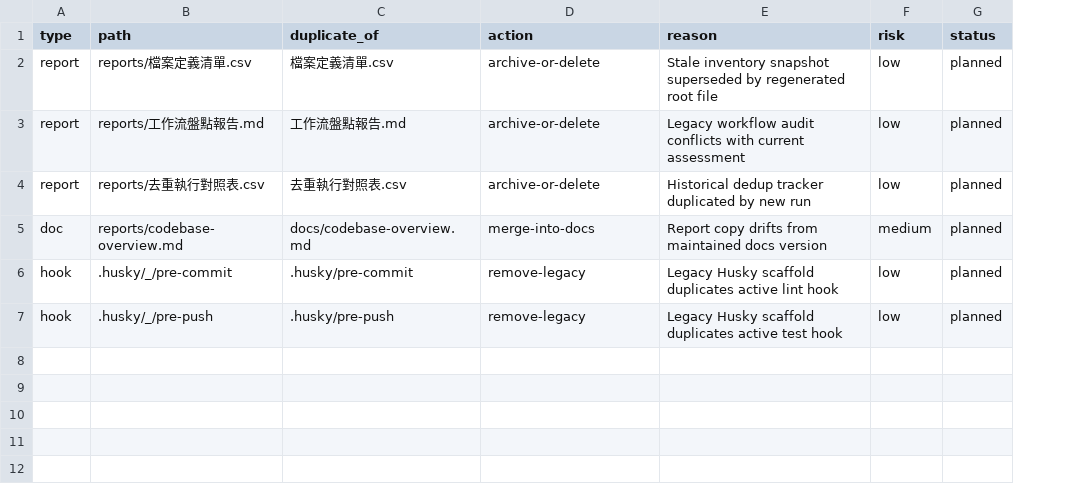
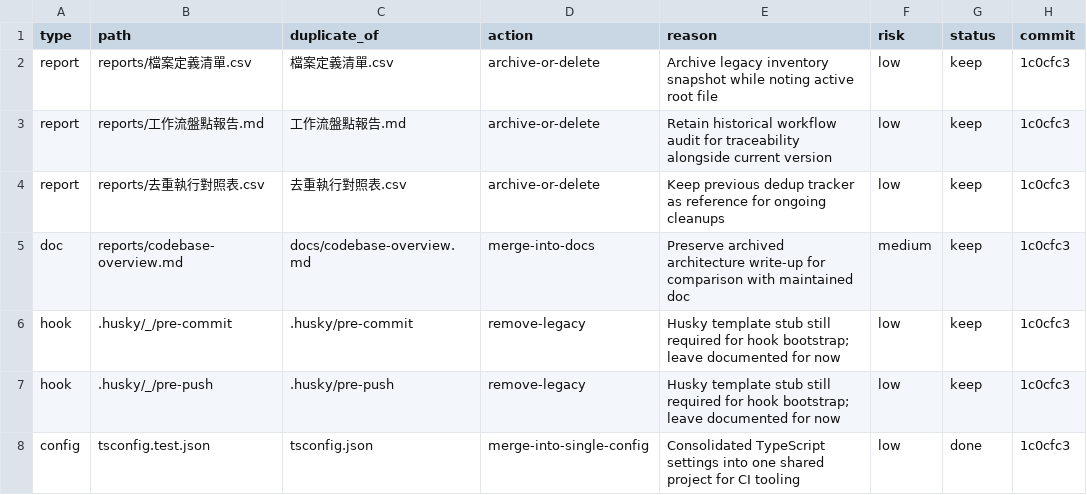
Before and after one commit to chenyuchuan0316/AA01, a CSV file: 去重執行對照表.csv, drawn as a sheet; the diff names each change by its address in the sheet, - before the commit and + after, or states it on an @@ line.

Commit message:
docs: log dedup decisions

```diff
--- a/去重執行對照表.csv
+++ b/去重執行對照表.csv
+column H (commit), rows 2-7: all 1c0cfc3
-E2 (reason): Stale inventory snapshot superseded by regenerated root file
+E2 (reason): Archive legacy inventory snapshot while noting active root file
-G2:G7 (status): planned
+G2:G7 (status): keep
-E3 (reason): Legacy workflow audit conflicts with current assessment
+E3 (reason): Retain historical workflow audit for traceability alongside current version
-E4 (reason): Historical dedup tracker duplicated by new run
+E4 (reason): Keep previous dedup tracker as reference for ongoing cleanups
-E5 (reason): Report copy drifts from maintained docs version
+E5 (reason): Preserve archived architecture write-up for comparison with maintained doc
-E6 (reason): Legacy Husky scaffold duplicates active lint hook
+E6 (reason): Husky template stub still required for hook bootstrap; leave documented for now
-E7 (reason): Legacy Husky scaffold duplicates active test hook
+E7 (reason): Husky template stub still required for hook bootstrap; leave documented for now
+row 8: config | tsconfig.test.json | tsconfig.json | merge-into-single-config | Consolidated TypeScript settings into one shared project for CI tooling | low | done | 1c0cfc3
```
Also changed, not shown: 檔案定義清單.csv, 9 other files.
